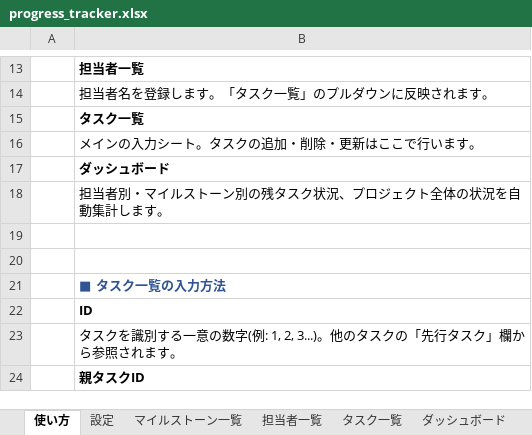
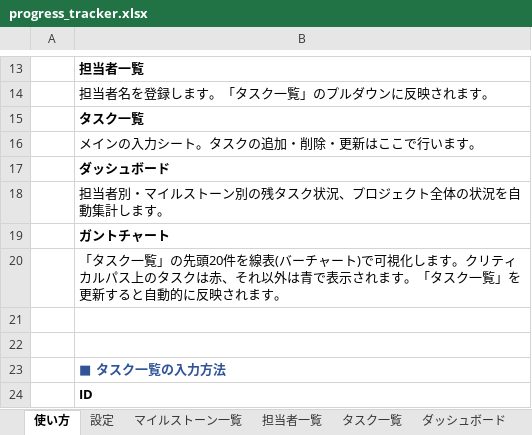
Before and after one commit to ceedling-vxworks-test-generator/progress-tracker, an Excel workbook: progress_tracker.xlsx, sheet 使い方, drawn as a sheet; only a part is shown, gaps mark what is left out; the shorter side is filled out with more unchanged rows; values as stored, in another font and other column widths than the file's, no borders; the diff names each change by its address in the sheet, - before the commit and + after, or states it on an @@ line.

```diff
--- a/progress_tracker.xlsx (sheet 使い方)
+++ b/progress_tracker.xlsx (sheet 使い方)
+row 19:  | ガントチャート
+row 20:  | 「タスク一覧」の先頭20件を線表(バーチャート)で可視化します。クリティカルパス上のタスクは赤、それ以外は青で表示されます。「タスク一覧」を更新すると自動的に反映されます。
```
Also changed, not shown: other sheet tabs, charts or pictures, 1 other file.
